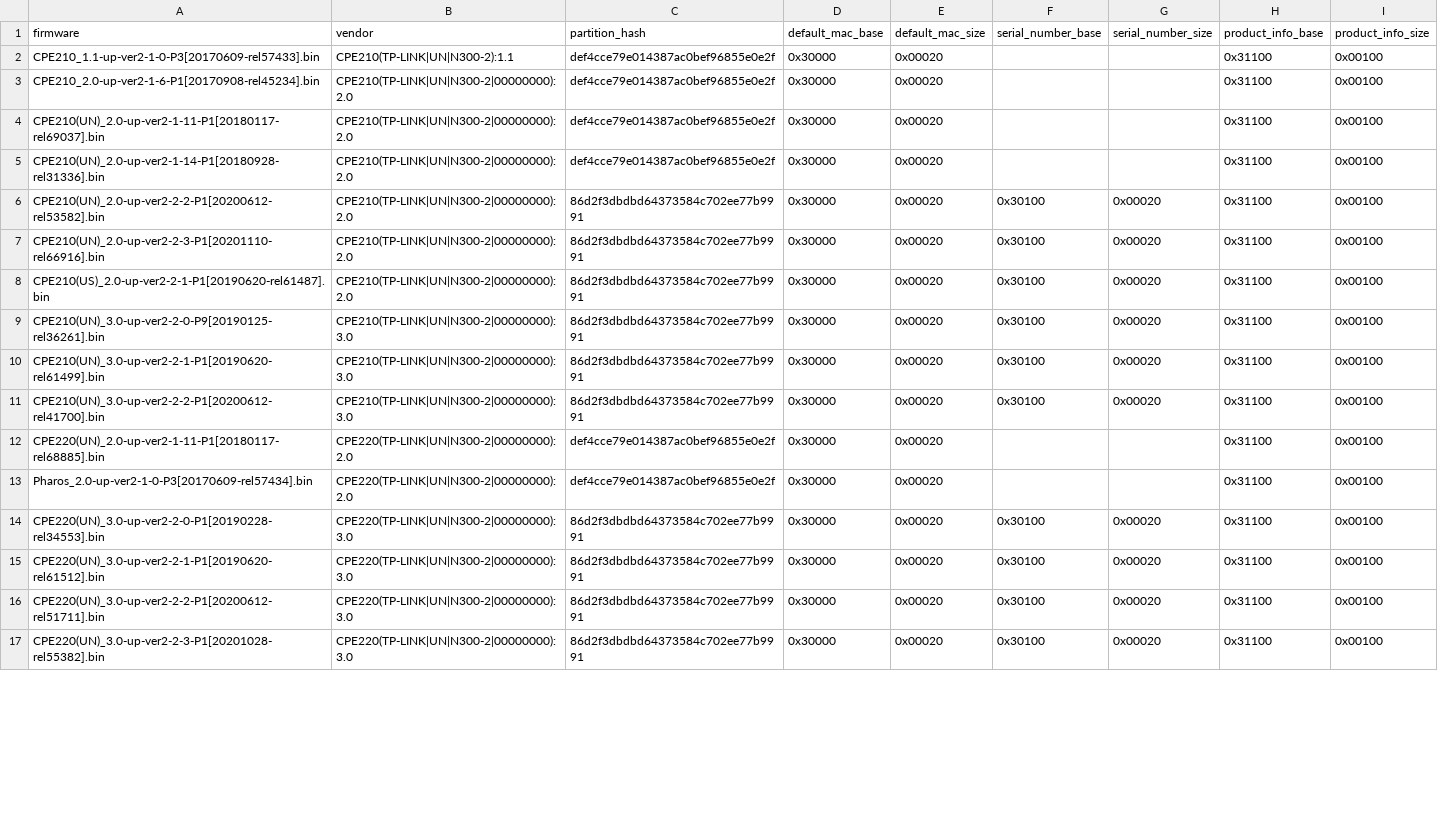
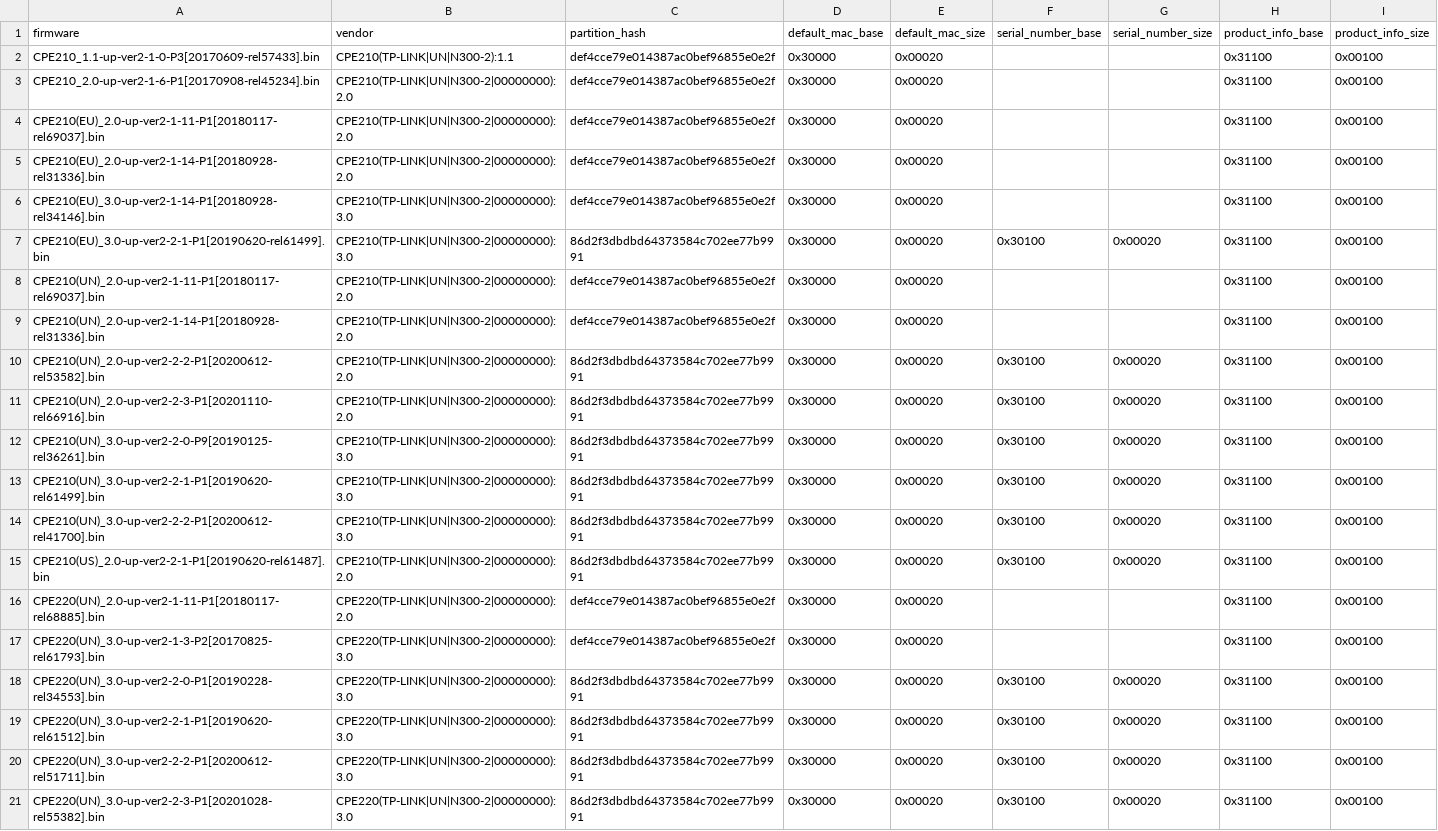
Before and after one commit to jwmullally/openwrt_stuff, a TSV file: cpe_wbs/report/report.tsv, drawn as a sheet; only a part is shown; the diff covers the shown part only.

Commit message:
CPE / WBS report: Include EU firmwares

```diff
--- a/cpe_wbs/report/report.tsv
+++ b/cpe_wbs/report/report.tsv
@@ -3,2 +3,6 @@ CPE210_1.1-up-ver2-1-0-P3[20170609-rel57433].bin	CPE210(TP-LINK|UN|N300-2):1.1	d
 CPE210_2.0-up-ver2-1-6-P1[20170908-rel45234].bin	CPE210(TP-LINK|UN|N300-2|00000000):2.0	def4cce79e014387ac0bef96855e0e2f	0x30000	0x00020			0x31100	0x00100
+CPE210(EU)_2.0-up-ver2-1-11-P1[20180117-rel69037].bin	CPE210(TP-LINK|UN|N300-2|00000000):2.0	def4cce79e014387ac0bef96855e0e2f	0x30000	0x00020			0x31100	0x00100
+CPE210(EU)_2.0-up-ver2-1-14-P1[20180928-rel31336].bin	CPE210(TP-LINK|UN|N300-2|00000000):2.0	def4cce79e014387ac0bef96855e0e2f	0x30000	0x00020			0x31100	0x00100
+CPE210(EU)_3.0-up-ver2-1-14-P1[20180928-rel34146].bin	CPE210(TP-LINK|UN|N300-2|00000000):3.0	def4cce79e014387ac0bef96855e0e2f	0x30000	0x00020			0x31100	0x00100
+CPE210(EU)_3.0-up-ver2-2-1-P1[20190620-rel61499].bin	CPE210(TP-LINK|UN|N300-2|00000000):3.0	86d2f3dbdbd64373584c702ee77b9991	0x30000	0x00020	0x30100	0x00020	0x31100	0x00100
 CPE210(UN)_2.0-up-ver2-1-11-P1[20180117-rel69037].bin	CPE210(TP-LINK|UN|N300-2|00000000):2.0	def4cce79e014387ac0bef96855e0e2f	0x30000	0x00020			0x31100	0x00100
@@ -7,3 +11,2 @@ CPE210(UN)_2.0-up-ver2-2-2-P1[20200612-rel53582].bin	CPE210(TP-LINK|UN|N300-2|00
 CPE210(UN)_2.0-up-ver2-2-3-P1[20201110-rel66916].bin	CPE210(TP-LINK|UN|N300-2|00000000):2.0	86d2f3dbdbd64373584c702ee77b9991	0x30000	0x00020	0x30100	0x00020	0x31100	0x00100
-CPE210(US)_2.0-up-ver2-2-1-P1[20190620-rel61487].bin	CPE210(TP-LINK|UN|N300-2|00000000):2.0	86d2f3dbdbd64373584c702ee77b9991	0x30000	0x00020	0x30100	0x00020	0x31100	0x00100
 CPE210(UN)_3.0-up-ver2-2-0-P9[20190125-rel36261].bin	CPE210(TP-LINK|UN|N300-2|00000000):3.0	86d2f3dbdbd64373584c702ee77b9991	0x30000	0x00020	0x30100	0x00020	0x31100	0x00100
@@ -11,4 +14,5 @@ CPE210(UN)_3.0-up-ver2-2-1-P1[20190620-rel61499].bin	CPE210(TP-LINK|UN|N300-2|00
 CPE210(UN)_3.0-up-ver2-2-2-P1[20200612-rel41700].bin	CPE210(TP-LINK|UN|N300-2|00000000):3.0	86d2f3dbdbd64373584c702ee77b9991	0x30000	0x00020	0x30100	0x00020	0x31100	0x00100
+CPE210(US)_2.0-up-ver2-2-1-P1[20190620-rel61487].bin	CPE210(TP-LINK|UN|N300-2|00000000):2.0	86d2f3dbdbd64373584c702ee77b9991	0x30000	0x00020	0x30100	0x00020	0x31100	0x00100
 CPE220(UN)_2.0-up-ver2-1-11-P1[20180117-rel68885].bin	CPE220(TP-LINK|UN|N300-2|00000000):2.0	def4cce79e014387ac0bef96855e0e2f	0x30000	0x00020			0x31100	0x00100
-Pharos_2.0-up-ver2-1-0-P3[20170609-rel57434].bin	CPE220(TP-LINK|UN|N300-2|00000000):2.0	def4cce79e014387ac0bef96855e0e2f	0x30000	0x00020			0x31100	0x00100
+CPE220(UN)_3.0-up-ver2-1-3-P2[20170825-rel61793].bin	CPE220(TP-LINK|UN|N300-2|00000000):3.0	def4cce79e014387ac0bef96855e0e2f	0x30000	0x00020			0x31100	0x00100
 CPE220(UN)_3.0-up-ver2-2-0-P1[20190228-rel34553].bin	CPE220(TP-LINK|UN|N300-2|00000000):3.0	86d2f3dbdbd64373584c702ee77b9991	0x30000	0x00020	0x30100	0x00020	0x31100	0x00100
```
Also changed, not shown: 5 added rows, 5 moved rows and 3 edited cells elsewhere in this file, 2 other files.
